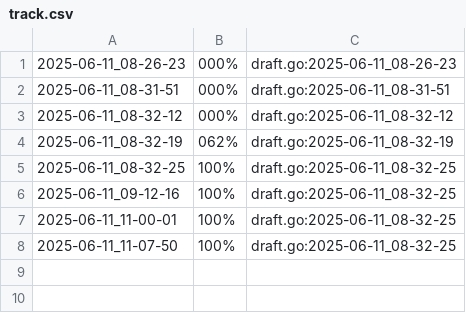
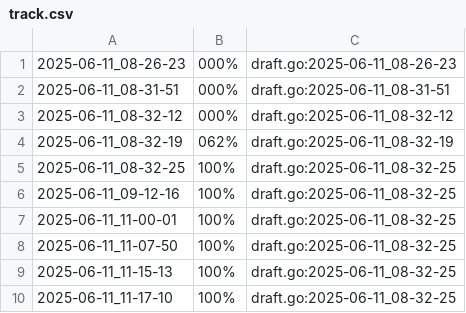
Before and after one commit to senapk/classroom_collector, a CSV file: .tko/track/bonzinho/track.csv, drawn as a sheet.

```diff
--- a/.tko/track/bonzinho/track.csv
+++ b/.tko/track/bonzinho/track.csv
@@ -8 +8,3 @@
 2025-06-11_11-07-50,100%,draft.go:2025-06-11_08-32-25
+2025-06-11_11-15-13,100%,draft.go:2025-06-11_08-32-25
+2025-06-11_11-17-10,100%,draft.go:2025-06-11_08-32-25
```
Also changed, not shown: .tko/history.csv, .tko/track/bonzinho/task_log.csv, 5 other files.
